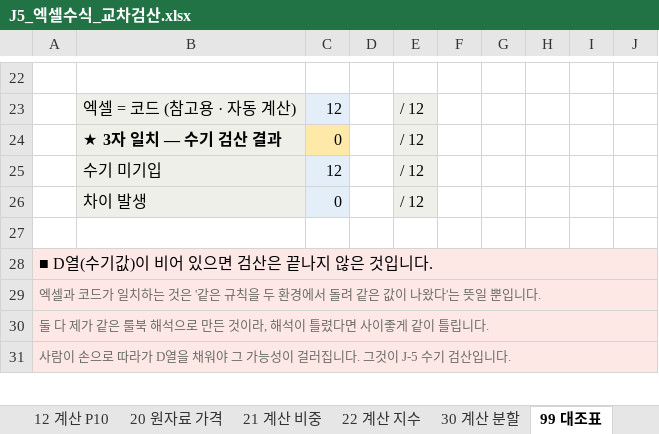
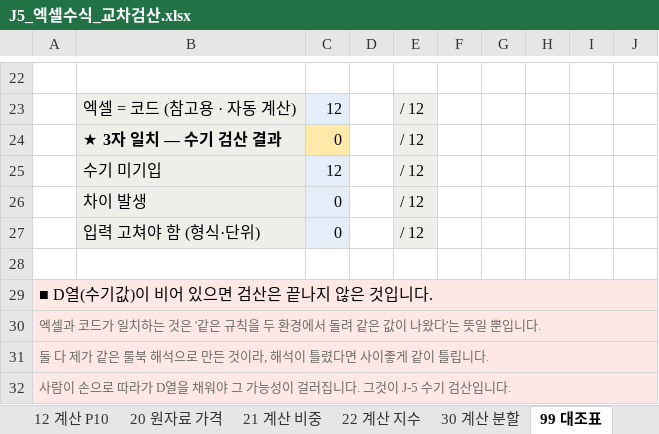
Before and after one commit to larkrark/AIQuant-3rd-project, an Excel workbook: 06_코드/qa/manual_check/J5_엑셀수식_교차검산.xlsx, sheet 99 대조표, drawn as a sheet; only a part is shown, gaps mark what is left out; values as stored, in another font and other column widths than the file's, no borders; the diff names each change by its address in the sheet, - before the commit and + after, or states it on an @@ line.

Commit message:
fix(qa): 대조표 수기값 입력이 #VALUE! 로 깨지던 문제 — Excel 실측으로 재현·수정
보고받은 '수식이 깨진다'를 Excel COM 으로 재현했다. 원인은 두 가지이며
둘 다 사람이 자연스럽게 하는 입력이었다.

① 단위·설명을 같이 적으면 오류값이 된다
   "90일" · "1개" · "1023.80 포인트" · "-77.26 (조정전)"
   -> ABS(D-E) 가 #VALUE! 가 되고, COUNTIF 요약 카운터까지 전부 0 으로 죽어
      검산을 안 한 것과 구분이 안 됐다. 대조표의 단위 열에 '일/개/포인트'가
      적혀 있어 그대로 따라 쓰기 쉬운 구조였다.

② % 를 붙이면 조용히 틀린다
   "16.666667%" -> Excel 이 0.16666667 로 저장 -> ★차이★
   오류가 아니라 불일치로 보여서 원인을 찾기 어려웠다.

조치 — 오류값 대신 무엇을 고쳐야 하는지 글로 표시한다
   ISERROR(D*1) 로 형식 문제를 먼저 걸러 "★형식오류 — 숫자만 입력★"
   ABS(D*100-E) 로 % 입력을 식별해 "★단위오류 — %를 빼고 입력★"
   요약에 '입력 고쳐야 함' 카운터 신설 — 0 이 아니면 대조 결과를 읽지 않는다
   날짜 행은 타이핑 시 일련번호로 바뀔 수 있어 TEXT(,"yyyy-mm-dd") 비교 병기

검증 — Excel 실측 3종
   단위·설명 6건 -> 형식오류 6 (오류값 0건)
   % 입력 3건    -> 단위오류 3
   올바른 입력    -> 3자 일치 12/12
   audit_j5.py 5종 통과

문서: 처음하는사람용_J5검산순서.md 에 입력 형식 경고 추가.

동봉: stage7_sensitivity.py — 7단계 미결 규칙의 감도원장.
  아직 미의결이라 재산출은 못 하므로 방식을 '고르지 않고' 선택지를 전부
  계산해 차이를 낸다(R2 유지). 내 6단계 독립 가중을 입력으로 쓴다.
  기업행사 6.6611%p · BM환율 0.4108%p · 환율시점 0.3657%p 격차 확인,
  연결방식·산출일 축은 파일럿 구간에서 영향 없음.
  다만 현재 터미널값만 보므로 경로 차이(변동성·경계일 선택)를 놓친다 — 미완.

```diff
--- a/06_코드/qa/manual_check/J5_엑셀수식_교차검산.xlsx (sheet 99 대조표)
+++ b/06_코드/qa/manual_check/J5_엑셀수식_교차검산.xlsx (sheet 99 대조표)
+row 27:  | 입력 고쳐야 함 (형식·단위) | 0 |  | / 12
```
Also changed, not shown: 3 other files.
